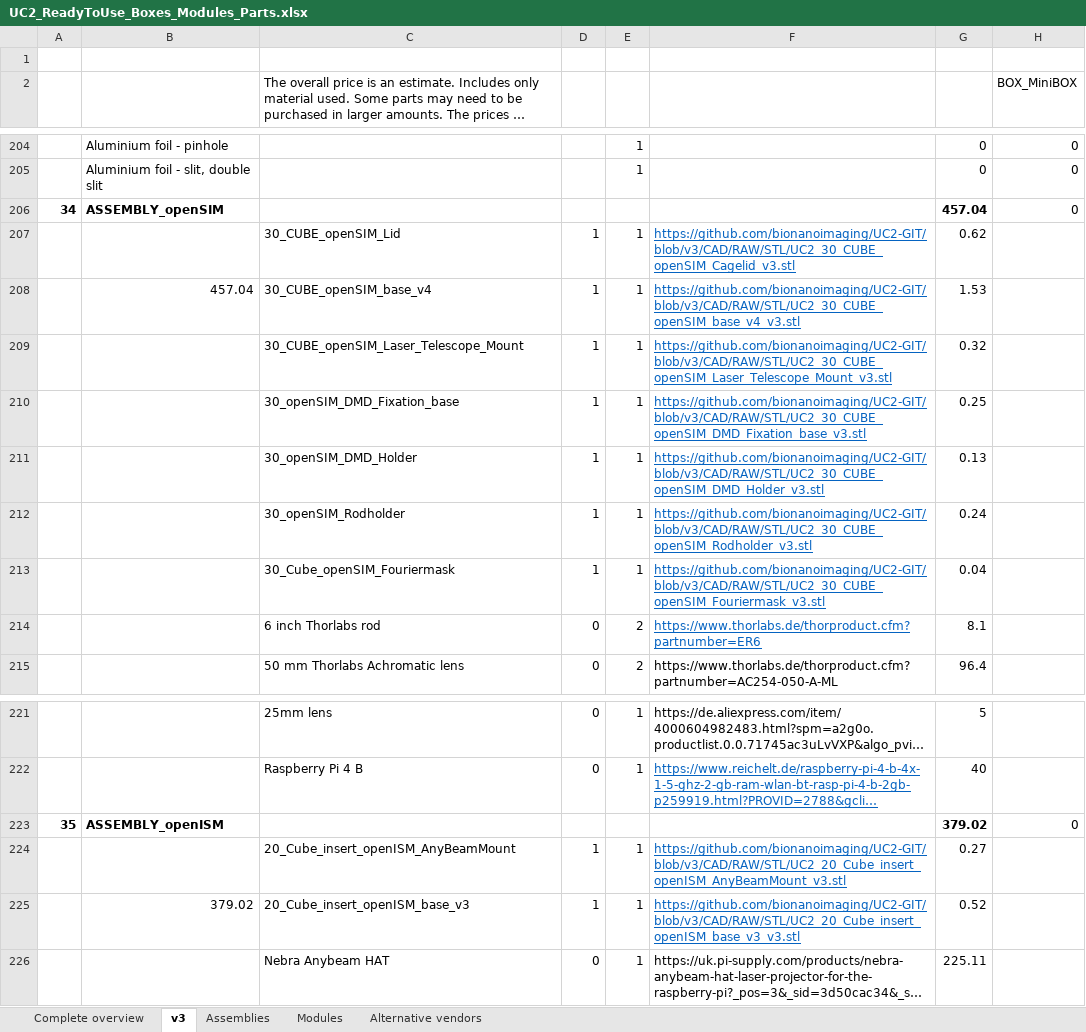
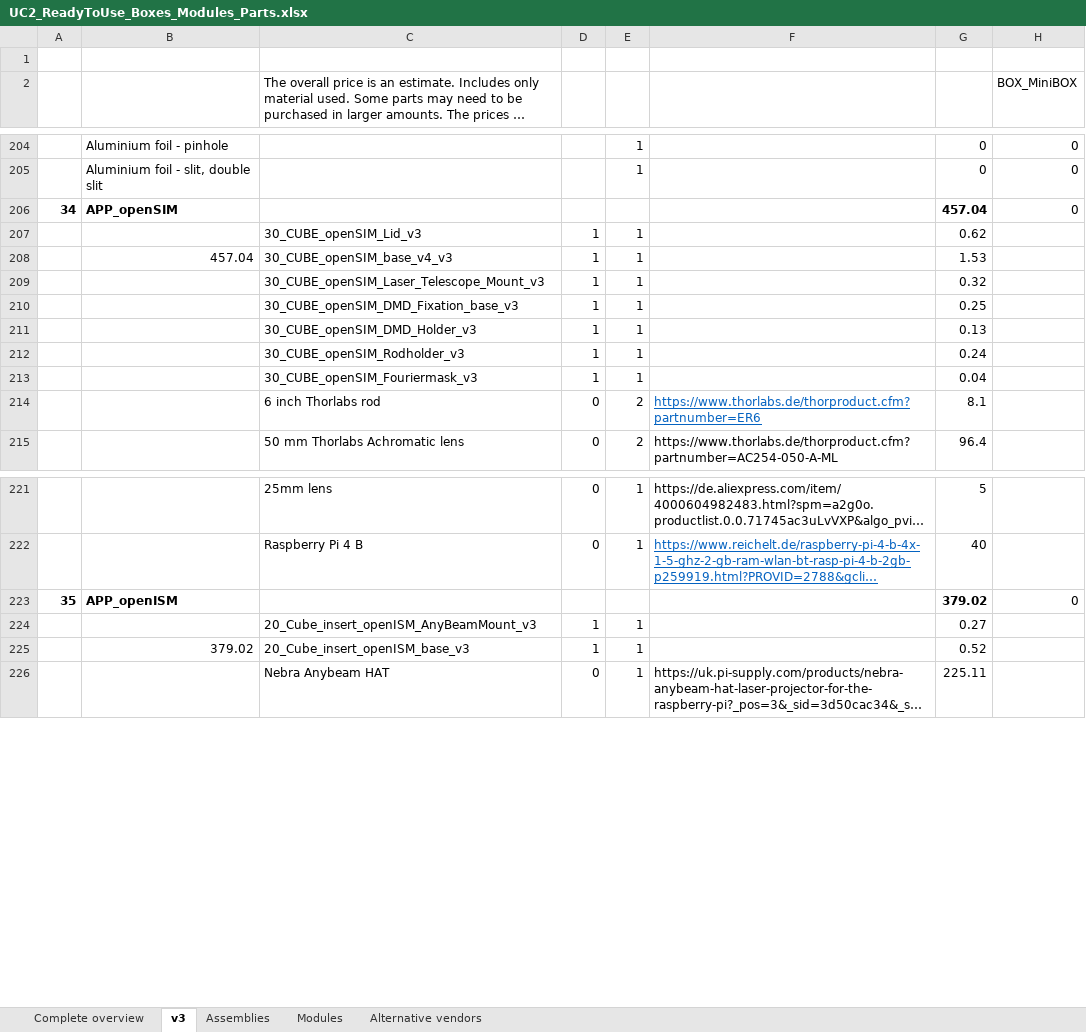
Before and after one commit to openUC2/UC2-GIT, an Excel workbook: DOCUMENTS/UC2-Configurator/UC2_ReadyToUse_Boxes_Modules_Parts.xlsx, sheet v3, drawn as a sheet; only a part is shown, gaps mark what is left out; long unchanged cells end in …; values as stored, in another font and other column widths than the file's, no borders; the diff names each change by its address in the sheet, - before the commit and + after, or states it on an @@ line.

Commit message:
Updating Json files, updating openSIM/ISM; Adding them to the configurator

```diff
--- a/DOCUMENTS/UC2-Configurator/UC2_ReadyToUse_Boxes_Modules_Parts.xlsx (sheet v3)
+++ b/DOCUMENTS/UC2-Configurator/UC2_ReadyToUse_Boxes_Modules_Parts.xlsx (sheet v3)
-B206: ASSEMBLY_openSIM
+B206: APP_openSIM
-C207: 30_CUBE_openSIM_Lid
+C207: 30_CUBE_openSIM_Lid_v3
-F207: https://github.com/bionanoimaging/UC2-GIT/blob/v3/CAD/RAW/STL/UC2_30_CUBE_openSIM_Cagelid_v3.stl
+F207: (empty)
-C208: 30_CUBE_openSIM_base_v4
+C208: 30_CUBE_openSIM_base_v4_v3
-F208: https://github.com/bionanoimaging/UC2-GIT/blob/v3/CAD/RAW/STL/UC2_30_CUBE_openSIM_base_v4_v3.stl
+F208: (empty)
-C209: 30_CUBE_openSIM_Laser_Telescope_Mount
+C209: 30_CUBE_openSIM_Laser_Telescope_Mount_v3
-F209: https://github.com/bionanoimaging/UC2-GIT/blob/v3/CAD/RAW/STL/UC2_30_CUBE_openSIM_Laser_Telescope_Mount_v3.stl
+F209: (empty)
-C210: 30_openSIM_DMD_Fixation_base
+C210: 30_CUBE_openSIM_DMD_Fixation_base_v3
-F210: https://github.com/bionanoimaging/UC2-GIT/blob/v3/CAD/RAW/STL/UC2_30_CUBE_openSIM_DMD_Fixation_base_v3.stl
+F210: (empty)
-C211: 30_openSIM_DMD_Holder
+C211: 30_CUBE_openSIM_DMD_Holder_v3
-F211: https://github.com/bionanoimaging/UC2-GIT/blob/v3/CAD/RAW/STL/UC2_30_CUBE_openSIM_DMD_Holder_v3.stl
+F211: (empty)
-C212: 30_openSIM_Rodholder
+C212: 30_CUBE_openSIM_Rodholder_v3
-F212: https://github.com/bionanoimaging/UC2-GIT/blob/v3/CAD/RAW/STL/UC2_30_CUBE_openSIM_Rodholder_v3.stl
+F212: (empty)
-C213: 30_Cube_openSIM_Fouriermask
+C213: 30_CUBE_openSIM_Fouriermask_v3
-F213: https://github.com/bionanoimaging/UC2-GIT/blob/v3/CAD/RAW/STL/UC2_30_CUBE_openSIM_Fouriermask_v3.stl
+F213: (empty)
-B223: ASSEMBLY_openISM
+B223: APP_openISM
-C224: 20_Cube_insert_openISM_AnyBeamMount
+C224: 20_Cube_insert_openISM_AnyBeamMount_v3
-F224: https://github.com/bionanoimaging/UC2-GIT/blob/v3/CAD/RAW/STL/UC2_20_Cube_insert_openISM_AnyBeamMount_v3.stl
+F224: (empty)
-F225: https://github.com/bionanoimaging/UC2-GIT/blob/v3/CAD/RAW/STL/UC2_20_Cube_insert_openISM_base_v3_v3.stl
+F225: (empty)
```
Also changed, not shown: 28 other files.
